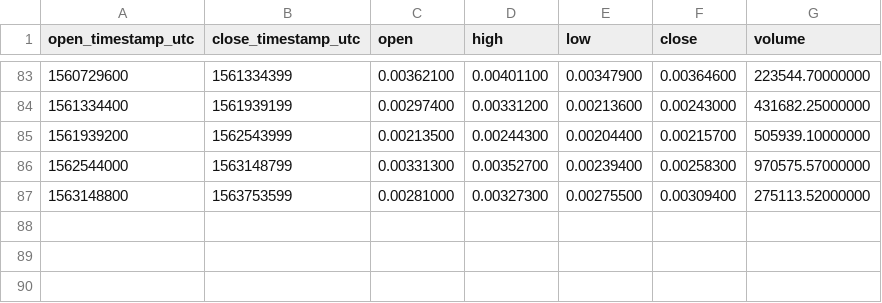
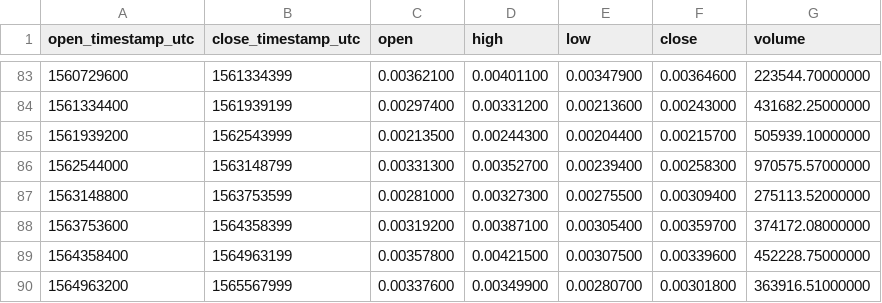
Before and after one commit to cryptobigbro/binance-PPTETH, a CSV file: binance-PPTETH-1w.csv, drawn as a sheet; only a part is shown, gaps mark what is left out.

```diff
--- a/binance-PPTETH-1w.csv
+++ b/binance-PPTETH-1w.csv
@@ -87 +87,4 @@ open_timestamp_utc,close_timestamp_utc,open,high,low,close,volume
 1563148800,1563753599,0.00281000,0.00327300,0.00275500,0.00309400,275113.52000000
+1563753600,1564358399,0.00319200,0.00387100,0.00305400,0.00359700,374172.08000000
+1564358400,1564963199,0.00357800,0.00421500,0.00307500,0.00339600,452228.75000000
+1564963200,1565567999,0.00337600,0.00349900,0.00280700,0.00301800,363916.51000000
```
Also changed, not shown: binance-PPTETH-1M.csv, binance-PPTETH-1d.csv, 1 other file.
